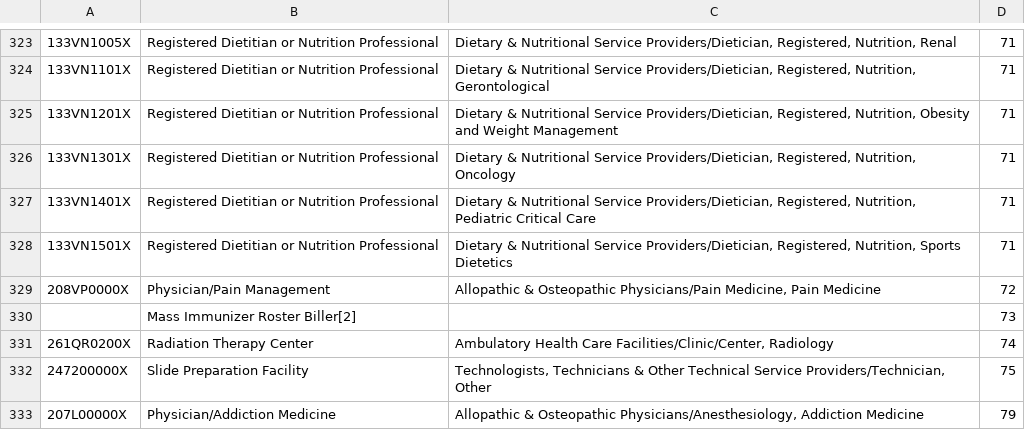
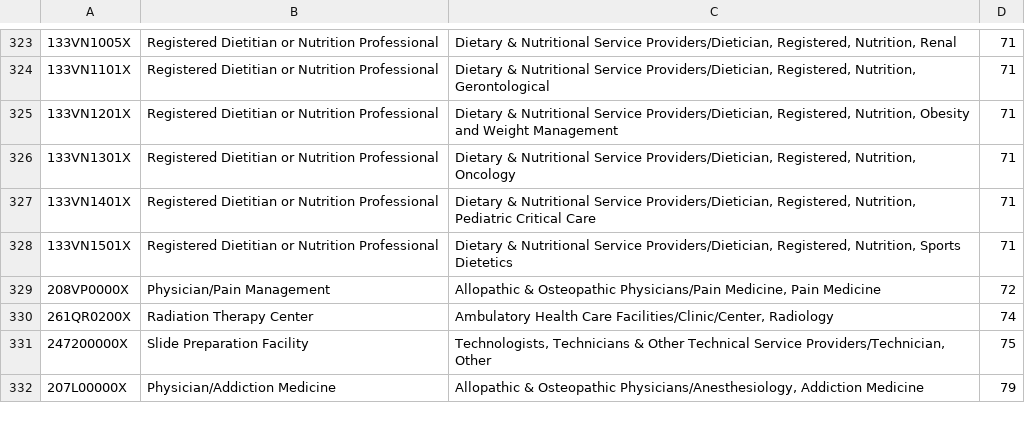
Before and after one commit to shr-uti29/DSC_202_Project, a CSV file: data/final_taxonomy_data.csv, drawn as a sheet; only a part is shown, gaps mark what is left out; the diff names each change by its address in the sheet, - before the commit and + after, or states it on an @@ line.

Commit message:
Update final_taxonomy_data.csv

```diff
--- a/data/final_taxonomy_data.csv
+++ b/data/final_taxonomy_data.csv
-row 330:  | Mass Immunizer Roster Biller[2] |  | 73
```
